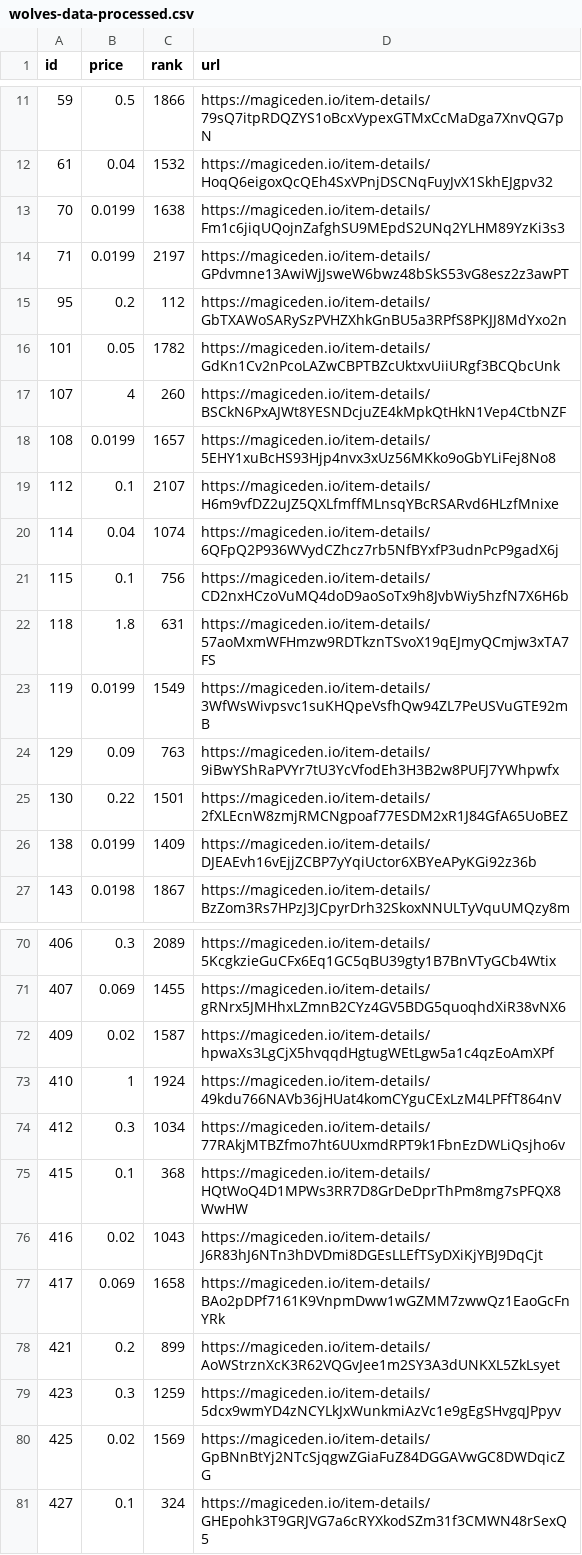
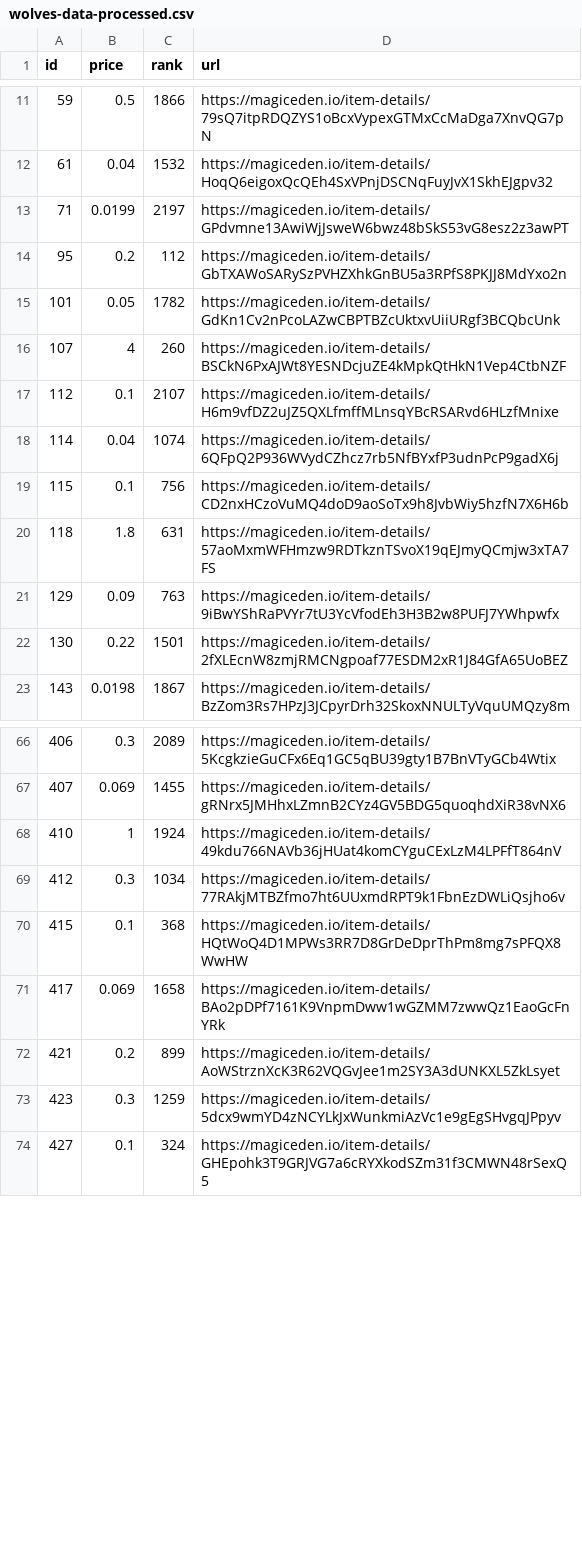
Before and after one commit to braposo/magiceden-wolves-monitor, a CSV file: wolves-data-processed.csv, drawn as a sheet; only a part is shown, gaps mark what is left out; removed rows and columns are numbered as before the commit, all else as after; the diff covers the shown part only; the diff names each change by its address in the sheet, - before the commit and + after, or states it on an @@ line.

Commit message:
Flat: latest data (2021-10-30T11:12:18.514Z) {   "date": "2021-10-30T11:12:18.514Z",   "files": [     {       "name": "wolves-data-processed.csv",       "deltaBytes": -37,       "source": "https://api-mainnet.magiceden.io/rpc/getListedNFTsByQuery?q=%7B%22%24match%22%3A%7B%22collectionSymbol%22%3A%22wolves_of_sol_street%22%7D%2C%22%24sort%22%3A%7B%22takerAmount%22%3A1%2C%22createdAt%22%3A-1%7D%7D"     },     {       "name": "wolves-data.json",       "deltaBytes": -315,       "source": "https://api-mainnet.magiceden.io/rpc/getListedNFTsByQuery?q=%7B%22%24match%22%3A%7B%22collectionSymbol%22%3A%22wolves_of_sol_street%22%7D%2C%22%24sort%22%3A%7B%22takerAmount%22%3A1%2C%22createdAt%22%3A-1%7D%7D"     }   ] }

```diff
--- a/wolves-data-processed.csv
+++ b/wolves-data-processed.csv
-row 13: 70 | 0.0199 | 1638 | https://magiceden.io/item-details/Fm1c6jiqUQojnZafghSU9MEpdS2UNq2YLHM89YzKi3s3
-row 18: 108 | 0.0199 | 1657 | https://magiceden.io/item-details/5EHY1xuBcHS93Hjp4nvx3xUz56MKko9oGbYLiFej8No8
-row 23: 119 | 0.0199 | 1549 | https://magiceden.io/item-details/3WfWsWivpsvc1suKHQpeVsfhQw94ZL7PeUSVuGTE92mB
-row 26: 138 | 0.0199 | 1409 | https://magiceden.io/item-details/DJEAEvh16vEjjZCBP7yYqiUctor6XBYeAPyKGi92z36b
-row 72: 409 | 0.02 | 1587 | https://magiceden.io/item-details/hpwaXs3LgCjX5hvqqdHgtugWEtLgw5a1c4qzEoAmXPf
-row 76: 416 | 0.02 | 1043 | https://magiceden.io/item-details/J6R83hJ6NTn3hDVDmi8DGEsLLEfTSyDXiKjYBJ9DqCjt
-row 80: 425 | 0.02 | 1569 | https://magiceden.io/item-details/GpBNnBtYj2NTcSjqgwZGiaFuZ84DGGAVwGC8DWDqicZG
```
Also changed, not shown: 11 added rows and 4 removed rows elsewhere in this file, 1 other file.
